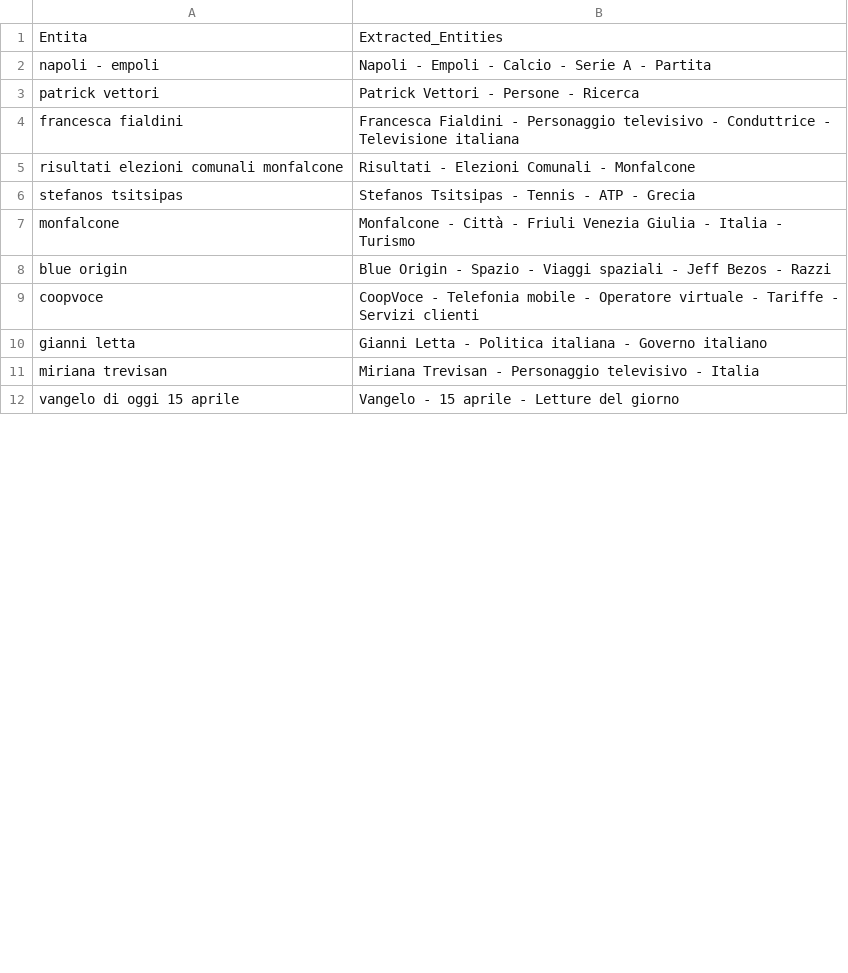
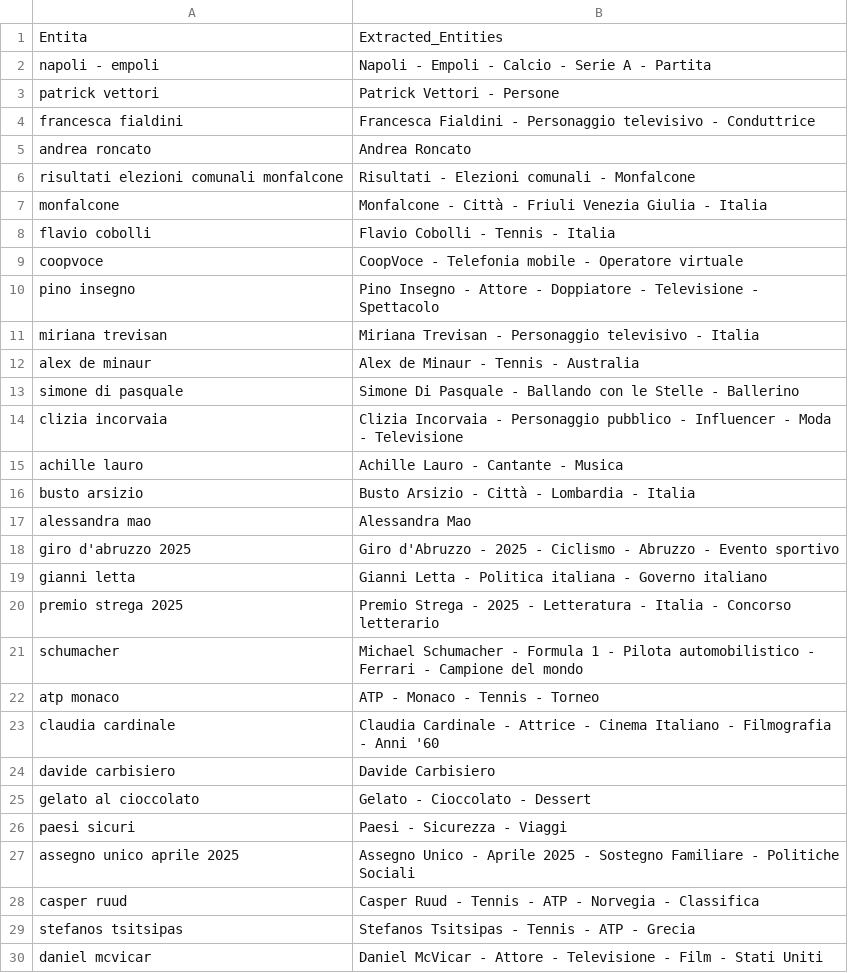
Before and after one commit to maledizionisrls/discover-prophet-website, a CSV file: checkpoint_data/04_openai_extracted_entities.csv, drawn as a sheet; only a part is shown; the shorter side is filled out with more unchanged rows; the diff covers the shown part only.

```diff
--- a/checkpoint_data/04_openai_extracted_entities.csv
+++ b/checkpoint_data/04_openai_extracted_entities.csv
@@ -2,10 +2,29 @@
 napoli - empoli,Napoli - Empoli - Calcio - Serie A - Partita
-patrick vettori,Patrick Vettori - Persone - Ricerca
-francesca fialdini,Francesca Fialdini - Personaggio televisivo - Conduttrice - Televisione italiana
-risultati elezioni comunali monfalcone,Risultati - Elezioni Comunali - Monfalcone
+patrick vettori,Patrick Vettori - Persone
+francesca fialdini,Francesca Fialdini - Personaggio televisivo - Conduttrice
+andrea roncato,Andrea Roncato
+risultati elezioni comunali monfalcone,Risultati - Elezioni comunali - Monfalcone
+monfalcone,Monfalcone - Città - Friuli Venezia Giulia - Italia
+flavio cobolli,Flavio Cobolli - Tennis - Italia
+coopvoce,CoopVoce - Telefonia mobile - Operatore virtuale
+pino insegno,Pino Insegno - Attore - Doppiatore - Televisione - Spettacolo
+miriana trevisan,Miriana Trevisan - Personaggio televisivo - Italia
+alex de minaur,Alex de Minaur - Tennis - Australia
+simone di pasquale,Simone Di Pasquale - Ballando con le Stelle - Ballerino
+clizia incorvaia,Clizia Incorvaia - Personaggio pubblico - Influencer - Moda - Televisione
+achille lauro,Achille Lauro - Cantante - Musica
+busto arsizio,Busto Arsizio - Città - Lombardia - Italia
+alessandra mao,Alessandra Mao
+giro d'abruzzo 2025,Giro d'Abruzzo - 2025 - Ciclismo - Abruzzo - Evento sportivo
+gianni letta,Gianni Letta - Politica italiana - Governo italiano
+premio strega 2025,Premio Strega - 2025 - Letteratura - Italia - Concorso letterario
+schumacher,Michael Schumacher - Formula 1 - Pilota automobilistico - Ferrari - Campione del mondo
+atp monaco,ATP - Monaco - Tennis - Torneo
+claudia cardinale,Claudia Cardinale - Attrice - Cinema Italiano - Filmografia - Anni '60
+davide carbisiero,Davide Carbisiero
+gelato al cioccolato,Gelato - Cioccolato - Dessert
+paesi sicuri,Paesi - Sicurezza - Viaggi
+assegno unico aprile 2025,Assegno Unico - Aprile 2025 - Sostegno Familiare - Politiche Sociali
+casper ruud,Casper Ruud - Tennis - ATP - Norvegia - Classifica
 stefanos tsitsipas,Stefanos Tsitsipas - Tennis - ATP - Grecia
-monfalcone,Monfalcone - Città - Friuli Venezia Giulia - Italia - Turismo
-blue origin,Blue Origin - Spazio - Viaggi spaziali - Jeff Bezos - Razzi
-coopvoce,CoopVoce - Telefonia mobile - Operatore virtuale - Tariffe - Servizi clienti
-gianni letta,Gianni Letta - Politica italiana - Governo italiano
-miriana trevisan,Miriana Trevisan - Personaggio televisivo - Italia
+daniel mcvicar,Daniel McVicar - Attore - Televisione - Film - Stati Uniti
```
Also changed, not shown: 11 added rows, 21 removed rows, 2 moved rows and 1 edited cell elsewhere in this file, checkpoint_data/01_entities_ordered_extracted.csv, checkpoint_data/02_context_run_1_scores.csv, 5 other files.
